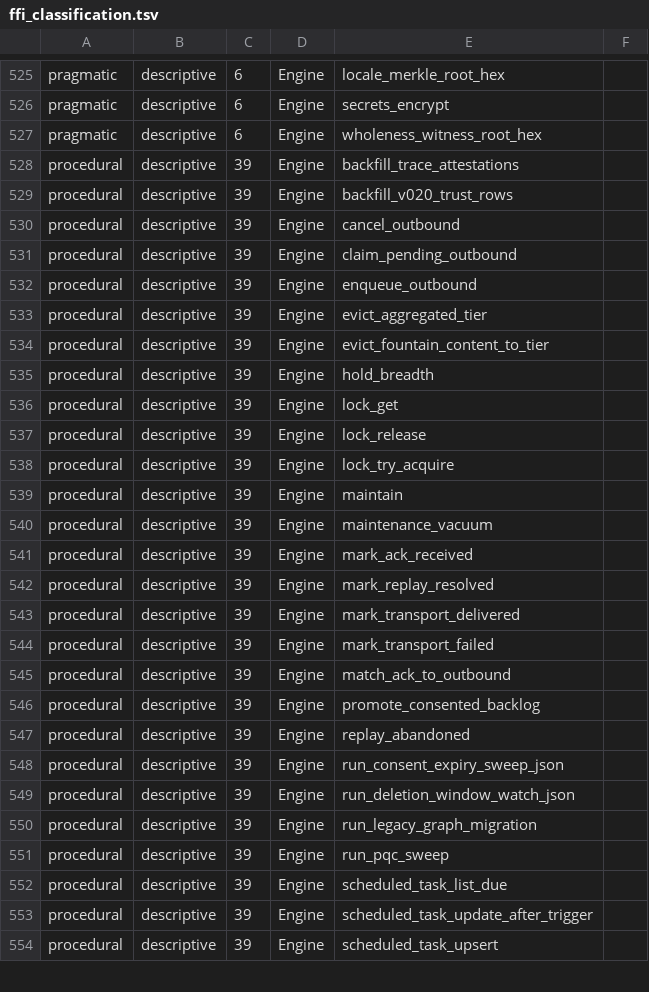
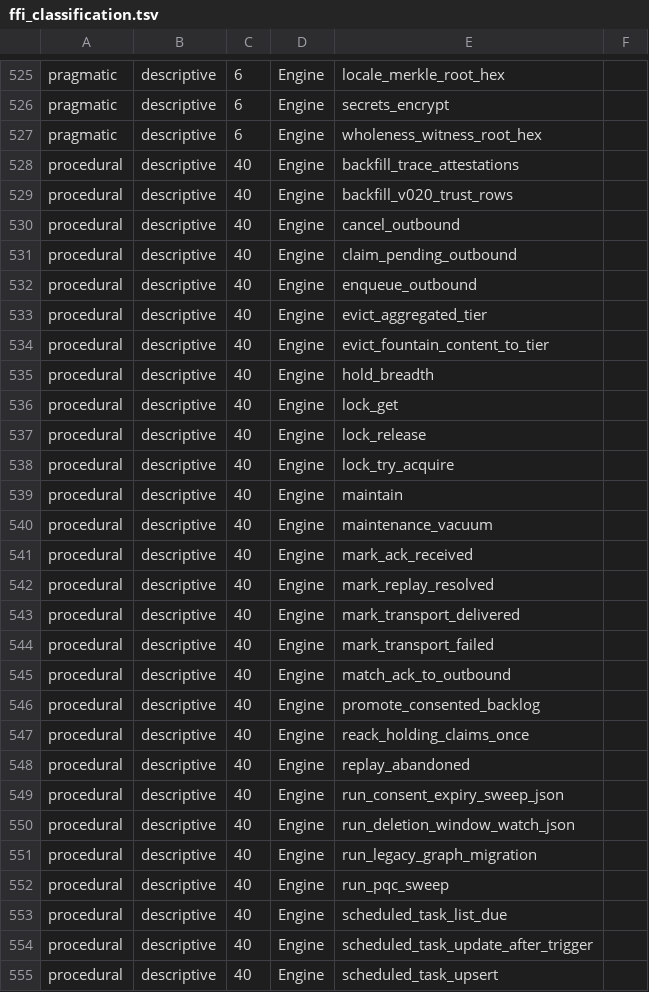
Before and after one commit to CIRISAI/CIRISPersist, a TSV file: evidence/ffi_classification.tsv, drawn as a sheet; only a part is shown, gaps mark what is left out; the diff covers the shown part only.

```diff
--- a/evidence/ffi_classification.tsv
+++ b/evidence/ffi_classification.tsv
@@ -527,28 +527,29 @@ pragmatic	descriptive	6	Engine	secrets_encrypt
 pragmatic	descriptive	6	Engine	wholeness_witness_root_hex	
-procedural	descriptive	39	Engine	backfill_trace_attestations	
-procedural	descriptive	39	Engine	backfill_v020_trust_rows	
-procedural	descriptive	39	Engine	cancel_outbound	
-procedural	descriptive	39	Engine	claim_pending_outbound	
-procedural	descriptive	39	Engine	enqueue_outbound	
-procedural	descriptive	39	Engine	evict_aggregated_tier	
-procedural	descriptive	39	Engine	evict_fountain_content_to_tier	
-procedural	descriptive	39	Engine	hold_breadth	
-procedural	descriptive	39	Engine	lock_get	
-procedural	descriptive	39	Engine	lock_release	
-procedural	descriptive	39	Engine	lock_try_acquire	
-procedural	descriptive	39	Engine	maintain	
-procedural	descriptive	39	Engine	maintenance_vacuum	
-procedural	descriptive	39	Engine	mark_ack_received	
-procedural	descriptive	39	Engine	mark_replay_resolved	
-procedural	descriptive	39	Engine	mark_transport_delivered	
-procedural	descriptive	39	Engine	mark_transport_failed	
-procedural	descriptive	39	Engine	match_ack_to_outbound	
-procedural	descriptive	39	Engine	promote_consented_backlog	
-procedural	descriptive	39	Engine	replay_abandoned	
-procedural	descriptive	39	Engine	run_consent_expiry_sweep_json	
-procedural	descriptive	39	Engine	run_deletion_window_watch_json	
-procedural	descriptive	39	Engine	run_legacy_graph_migration	
-procedural	descriptive	39	Engine	run_pqc_sweep	
-procedural	descriptive	39	Engine	scheduled_task_list_due	
-procedural	descriptive	39	Engine	scheduled_task_update_after_trigger	
-procedural	descriptive	39	Engine	scheduled_task_upsert	
+procedural	descriptive	40	Engine	backfill_trace_attestations	
+procedural	descriptive	40	Engine	backfill_v020_trust_rows	
+procedural	descriptive	40	Engine	cancel_outbound	
+procedural	descriptive	40	Engine	claim_pending_outbound	
+procedural	descriptive	40	Engine	enqueue_outbound	
+procedural	descriptive	40	Engine	evict_aggregated_tier	
+procedural	descriptive	40	Engine	evict_fountain_content_to_tier	
+procedural	descriptive	40	Engine	hold_breadth	
+procedural	descriptive	40	Engine	lock_get	
+procedural	descriptive	40	Engine	lock_release	
+procedural	descriptive	40	Engine	lock_try_acquire	
+procedural	descriptive	40	Engine	maintain	
+procedural	descriptive	40	Engine	maintenance_vacuum	
+procedural	descriptive	40	Engine	mark_ack_received	
+procedural	descriptive	40	Engine	mark_replay_resolved	
+procedural	descriptive	40	Engine	mark_transport_delivered	
+procedural	descriptive	40	Engine	mark_transport_failed	
+procedural	descriptive	40	Engine	match_ack_to_outbound	
+procedural	descriptive	40	Engine	promote_consented_backlog	
+procedural	descriptive	40	Engine	reack_holding_claims_once	
+procedural	descriptive	40	Engine	replay_abandoned	
+procedural	descriptive	40	Engine	run_consent_expiry_sweep_json	
+procedural	descriptive	40	Engine	run_deletion_window_watch_json	
+procedural	descriptive	40	Engine	run_legacy_graph_migration	
+procedural	descriptive	40	Engine	run_pqc_sweep	
+procedural	descriptive	40	Engine	scheduled_task_list_due	
+procedural	descriptive	40	Engine	scheduled_task_update_after_trigger	
+procedural	descriptive	40	Engine	scheduled_task_upsert	
```
Also changed, not shown: 13 edited cells elsewhere in this file, scripts/ffi_taxonomy.tsv, 10 other files.
